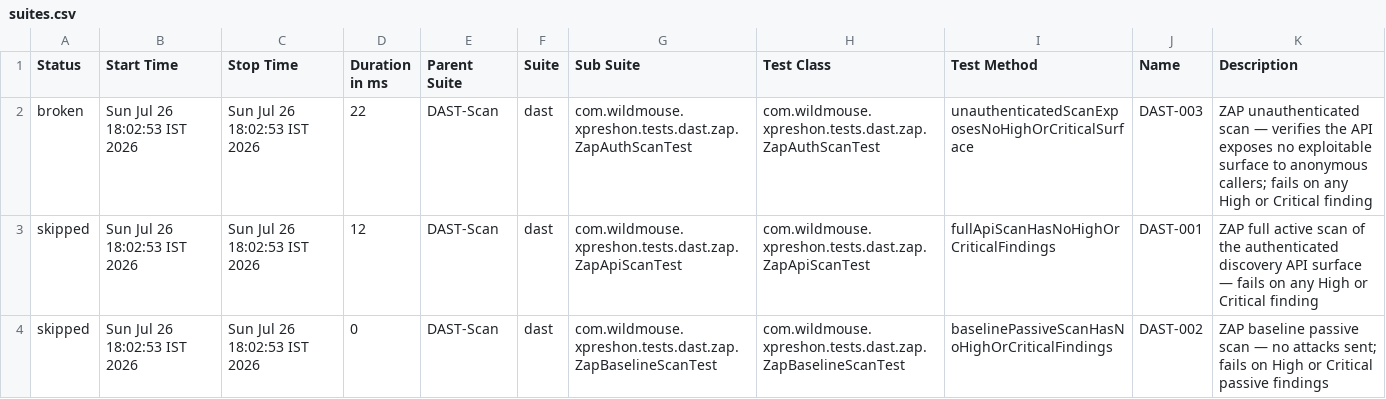
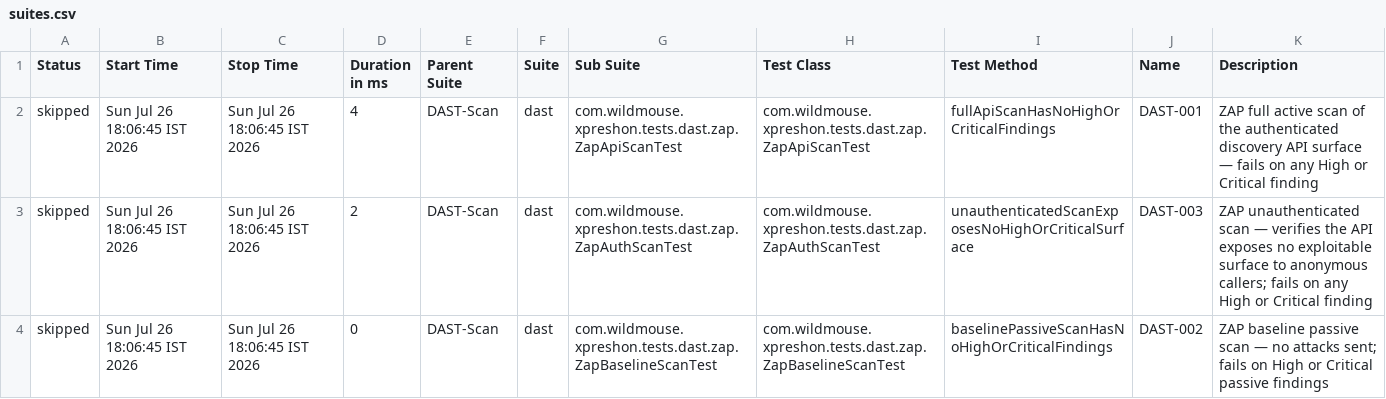
Before and after one commit to sarandadanika/wm-test-report, a CSV file: releases/release-01/data/suites.csv, drawn as a sheet.

Commit message:
release-01 - 29/38 passed (2026-07-26 18:06)

```diff
--- a/releases/release-01/data/suites.csv
+++ b/releases/release-01/data/suites.csv
@@ -1,4 +1,4 @@
 "Status","Start Time","Stop Time","Duration in ms","Parent Suite","Suite","Sub Suite","Test Class","Test Method","Name","Description"
-"broken","Sun Jul 26 18:02:53 IST 2026","Sun Jul 26 18:02:53 IST 2026","22","DAST-Scan","dast","com.wildmouse.xpreshon.tests.dast.zap.ZapAuthScanTest","com.wildmouse.xpreshon.tests.dast.zap.ZapAuthScanTest","unauthenticatedScanExposesNoHighOrCriticalSurface","DAST-003","ZAP unauthenticated scan — verifies the API exposes no exploitable surface to anonymous callers; fails on any High or Critical finding"
-"skipped","Sun Jul 26 18:02:53 IST 2026","Sun Jul 26 18:02:53 IST 2026","12","DAST-Scan","dast","com.wildmouse.xpreshon.tests.dast.zap.ZapApiScanTest","com.wildmouse.xpreshon.tests.dast.zap.ZapApiScanTest","fullApiScanHasNoHighOrCriticalFindings","DAST-001","ZAP full active scan of the authenticated discovery API surface — fails on any High or Critical finding"
-"skipped","Sun Jul 26 18:02:53 IST 2026","Sun Jul 26 18:02:53 IST 2026","0","DAST-Scan","dast","com.wildmouse.xpreshon.tests.dast.zap.ZapBaselineScanTest","com.wildmouse.xpreshon.tests.dast.zap.ZapBaselineScanTest","baselinePassiveScanHasNoHighOrCriticalFindings","DAST-002","ZAP baseline passive scan — no attacks sent; fails on High or Critical passive findings"
+"skipped","Sun Jul 26 18:06:45 IST 2026","Sun Jul 26 18:06:45 IST 2026","4","DAST-Scan","dast","com.wildmouse.xpreshon.tests.dast.zap.ZapApiScanTest","com.wildmouse.xpreshon.tests.dast.zap.ZapApiScanTest","fullApiScanHasNoHighOrCriticalFindings","DAST-001","ZAP full active scan of the authenticated discovery API surface — fails on any High or Critical finding"
+"skipped","Sun Jul 26 18:06:45 IST 2026","Sun Jul 26 18:06:45 IST 2026","2","DAST-Scan","dast","com.wildmouse.xpreshon.tests.dast.zap.ZapAuthScanTest","com.wildmouse.xpreshon.tests.dast.zap.ZapAuthScanTest","unauthenticatedScanExposesNoHighOrCriticalSurface","DAST-003","ZAP unauthenticated scan — verifies the API exposes no exploitable surface to anonymous callers; fails on any High or Critical finding"
+"skipped","Sun Jul 26 18:06:45 IST 2026","Sun Jul 26 18:06:45 IST 2026","0","DAST-Scan","dast","com.wildmouse.xpreshon.tests.dast.zap.ZapBaselineScanTest","com.wildmouse.xpreshon.tests.dast.zap.ZapBaselineScanTest","baselinePassiveScanHasNoHighOrCriticalFindings","DAST-002","ZAP baseline passive scan — no attacks sent; fails on High or Critical passive findings"
```
Also changed, not shown: 33 other files.
